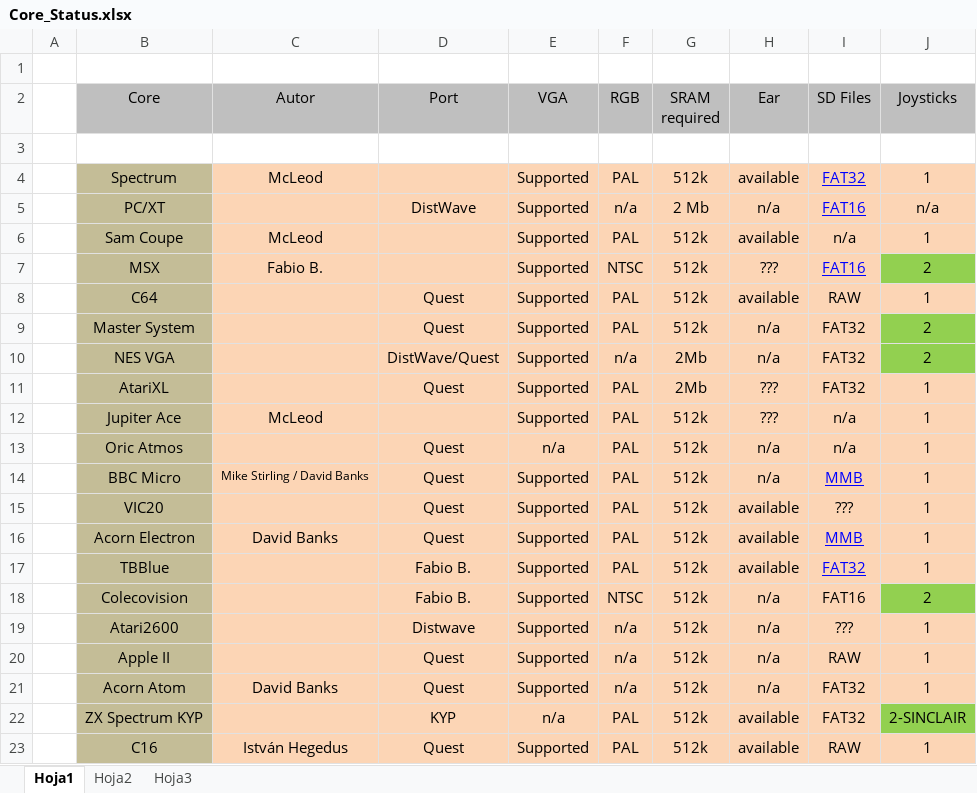
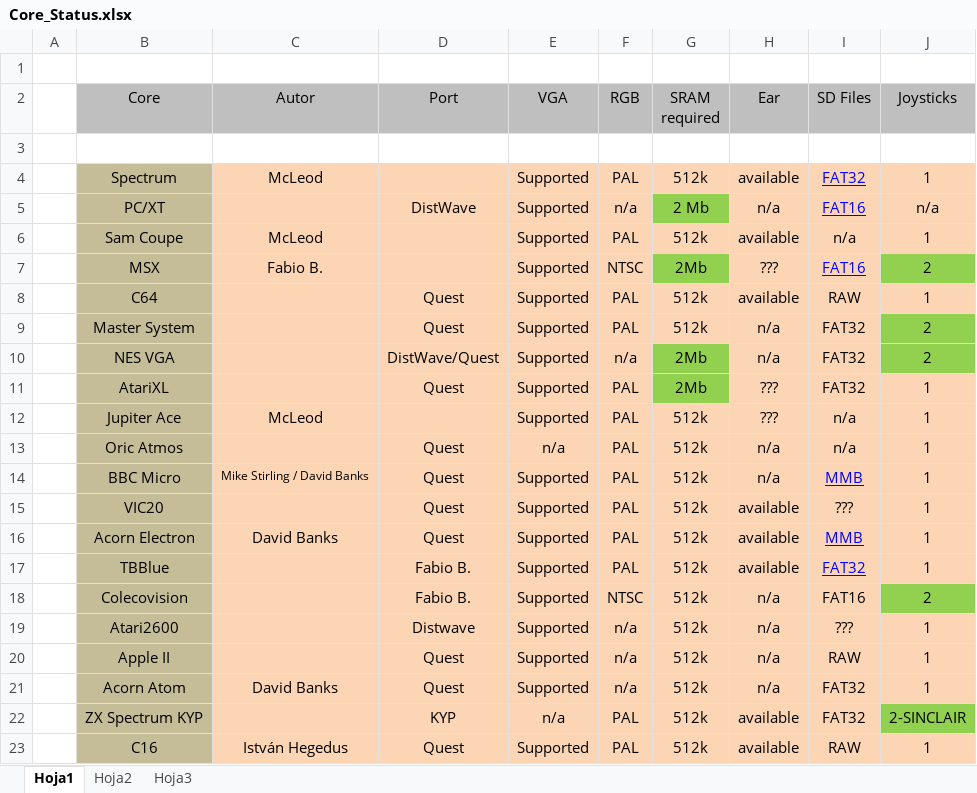
Before and after one commit to ManuFerHi/ZXUNO_VGA_2M, an Excel workbook: Cores/Core_Status.xlsx, sheet Hoja1, drawn as a sheet; values as stored, in another font and other column widths than the file's, no borders; the diff names each change by its address in the sheet, - before the commit and + after, or states it on an @@ line.

```diff
--- a/Cores/Core_Status.xlsx (sheet Hoja1)
+++ b/Cores/Core_Status.xlsx (sheet Hoja1)
-G5 fill: #FCD5B5
+G5 fill: #92D050
-G7 (SRAM required): 512k
+G7 (SRAM required): 2Mb
-G7 fill: #FCD5B5
+G7 fill: #92D050
-G10:G11 fill: #FCD5B5
+G10:G11 fill: #92D050
```
